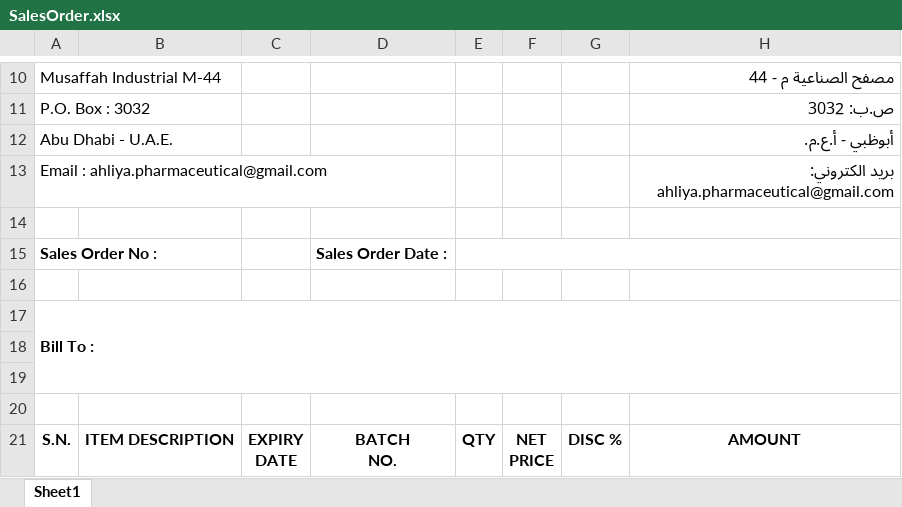
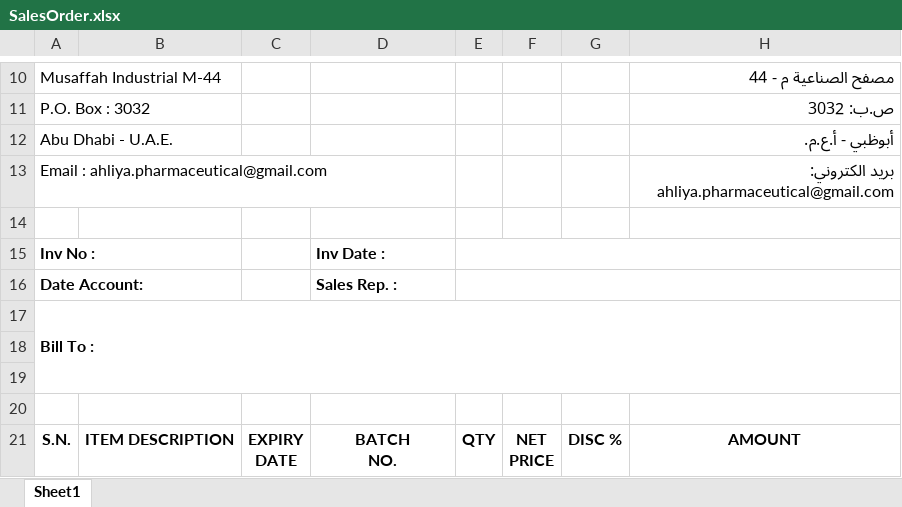
Before and after one commit to ZolileN/PharmacyERP, an Excel workbook: IMS/SaleOrderFormat/SalesOrder.xlsx, sheet Sheet1, drawn as a sheet; only a part is shown, gaps mark what is left out; values as stored, in another font and other column widths than the file's, no borders; charts and pictures not drawn; removed rows and columns are numbered as before the commit, all else as after; the diff names each change by its address in the sheet, - before the commit and + after, or states it on an @@ line.

```diff
--- a/IMS/SaleOrderFormat/SalesOrder.xlsx (sheet Sheet1)
+++ b/IMS/SaleOrderFormat/SalesOrder.xlsx (sheet Sheet1)
-row 15: Sales Order No : |  |  | Sales Order Date :
-row 15: (empty)
+row 15: Inv No : |  |  | Inv Date :
+E15:H15 merged
+row 16: Date Account: |  |  | Sales Rep. :
```
Also changed, not shown: 10 other files.
